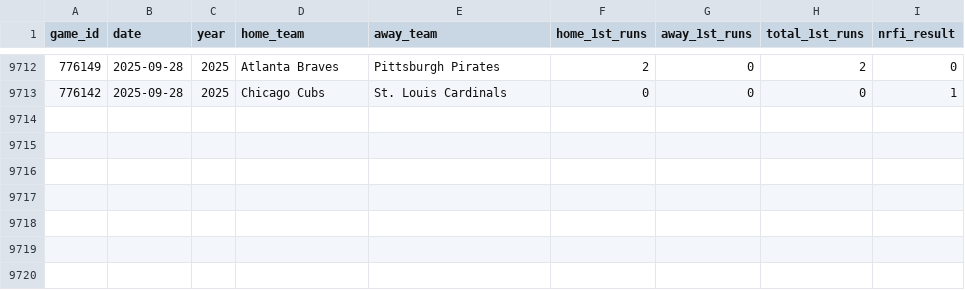
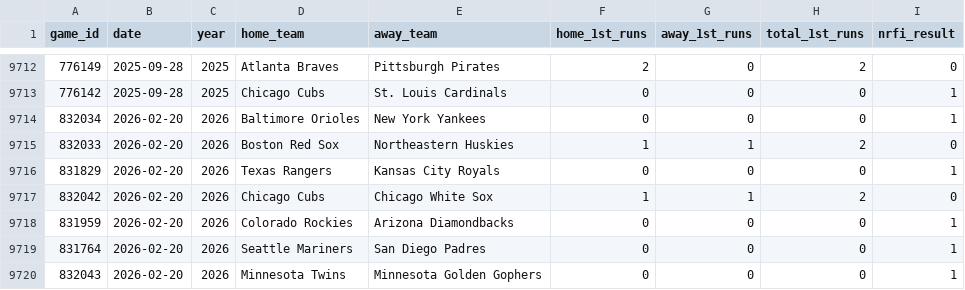
Before and after one commit to yasuuucchi/-moneyball_dojo, a CSV file: data/nrfi_data_2022_2025.csv, drawn as a sheet; only a part is shown, gaps mark what is left out.

Commit message:
auto: Update historical data [skip ci]

```diff
--- a/data/nrfi_data_2022_2025.csv
+++ b/data/nrfi_data_2022_2025.csv
@@ -9713 +9713,8 @@ game_id,date,year,home_team,away_team,home_1st_runs,away_1st_runs,total_1st_runs
 776142,2025-09-28,2025,Chicago Cubs,St. Louis Cardinals,0,0,0,1
+832034,2026-02-20,2026,Baltimore Orioles,New York Yankees,0,0,0,1
+832033,2026-02-20,2026,Boston Red Sox,Northeastern Huskies,1,1,2,0
+831829,2026-02-20,2026,Texas Rangers,Kansas City Royals,0,0,0,1
+832042,2026-02-20,2026,Chicago Cubs,Chicago White Sox,1,1,2,0
+831959,2026-02-20,2026,Colorado Rockies,Arizona Diamondbacks,0,0,0,1
+831764,2026-02-20,2026,Seattle Mariners,San Diego Padres,0,0,0,1
+832043,2026-02-20,2026,Minnesota Twins,Minnesota Golden Gophers,0,0,0,1
```
Also changed, not shown: 1 other file.
